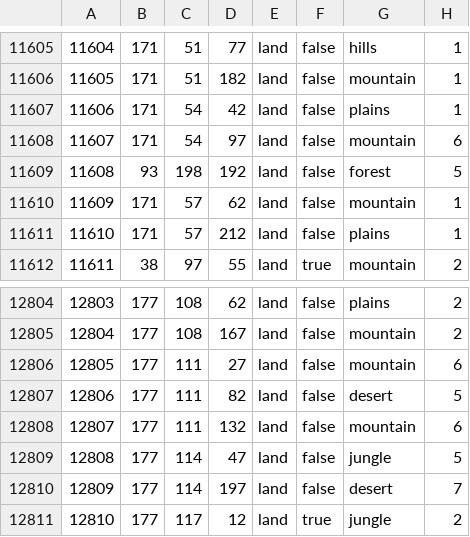
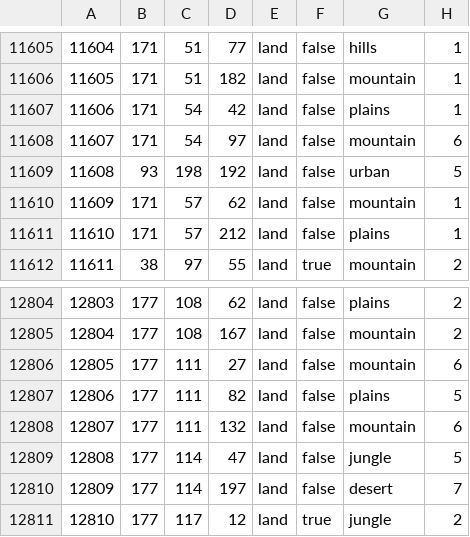
Before and after one commit to Takk90/C-Users-Carlos-Siqueira-Documents-Paradox-Interactive-Hearts-of-Iron-IV-mod, a CSV file: map/definition.csv, drawn as a sheet; only a part is shown, gaps mark what is left out; the diff covers the shown part only.

```diff
--- a/map/definition.csv
+++ b/map/definition.csv
@@ -11608,3 +11608,3 @@
 11607;171;54;97;land;false;mountain;6
-11608;93;198;192;land;false;forest;5
+11608;93;198;192;land;false;urban;5
 11609;171;57;62;land;false;mountain;1
@@ -12806,3 +12806,3 @@
 12805;177;111;27;land;false;mountain;6
-12806;177;111;82;land;false;desert;5
+12806;177;111;82;land;false;plains;5
 12807;177;111;132;land;false;mountain;6
```
Also changed, not shown: 18 edited cells elsewhere in this file, 32 other files.
